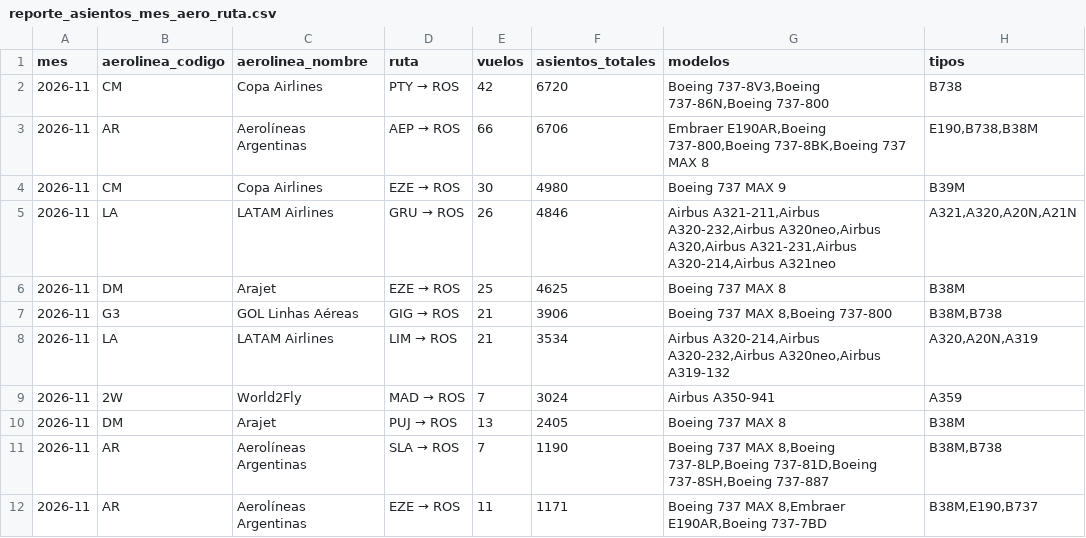
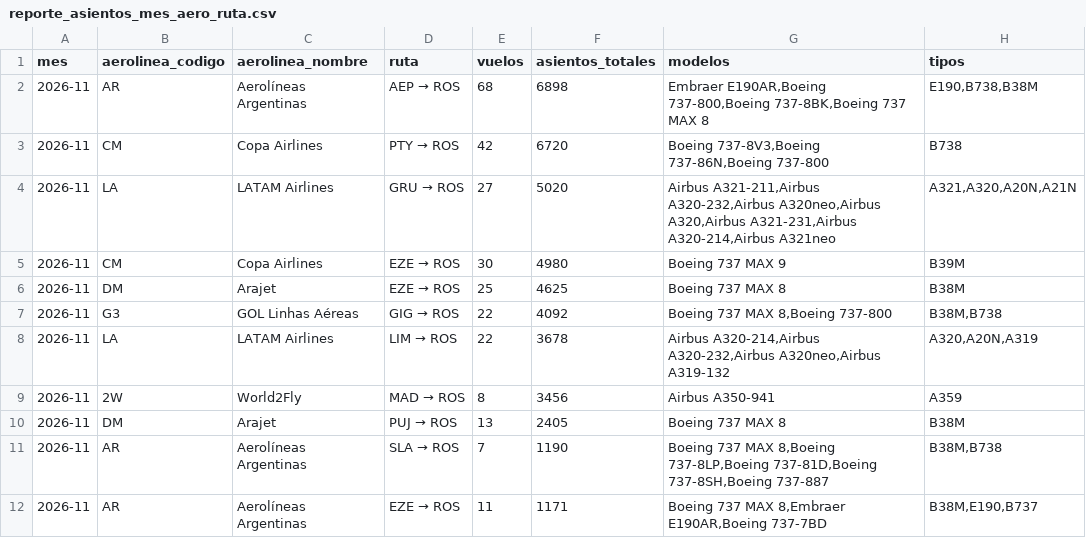
Before and after one commit to arqderman-tech/aeroros, a CSV file: reporte_asientos_mes_aero_ruta.csv, drawn as a sheet; only a part is shown.

```diff
--- a/reporte_asientos_mes_aero_ruta.csv
+++ b/reporte_asientos_mes_aero_ruta.csv
@@ -1,10 +1,10 @@
 mes,aerolinea_codigo,aerolinea_nombre,ruta,vuelos,asientos_totales,modelos,tipos
+2026-11,AR,Aerolíneas Argentinas,AEP → ROS,68,6898,"Embraer E190AR,Boeing 737-800,Boeing 737-8BK,Boeing 737 MAX 8","E190,B738,B38M"
 2026-11,CM,Copa Airlines,PTY → ROS,42,6720,"Boeing 737-8V3,Boeing 737-86N,Boeing 737-800",B738
-2026-11,AR,Aerolíneas Argentinas,AEP → ROS,66,6706,"Embraer E190AR,Boeing 737-800,Boeing 737-8BK,Boeing 737 MAX 8","E190,B738,B38M"
+2026-11,LA,LATAM Airlines,GRU → ROS,27,5020,"Airbus A321-211,Airbus A320-232,Airbus A320neo,Airbus A320,Airbus A321-231,Airbus A320-214,Airbus A321neo","A321,A320,A20N,A21N"
 2026-11,CM,Copa Airlines,EZE → ROS,30,4980,Boeing 737 MAX 9,B39M
-2026-11,LA,LATAM Airlines,GRU → ROS,26,4846,"Airbus A321-211,Airbus A320-232,Airbus A320neo,Airbus A320,Airbus A321-231,Airbus A320-214,Airbus A321neo","A321,A320,A20N,A21N"
 2026-11,DM,Arajet,EZE → ROS,25,4625,Boeing 737 MAX 8,B38M
-2026-11,G3,GOL Linhas Aéreas,GIG → ROS,21,3906,"Boeing 737 MAX 8,Boeing 737-800","B38M,B738"
-2026-11,LA,LATAM Airlines,LIM → ROS,21,3534,"Airbus A320-214,Airbus A320-232,Airbus A320neo,Airbus A319-132","A320,A20N,A319"
-2026-11,2W,World2Fly,MAD → ROS,7,3024,Airbus A350-941,A359
+2026-11,G3,GOL Linhas Aéreas,GIG → ROS,22,4092,"Boeing 737 MAX 8,Boeing 737-800","B38M,B738"
+2026-11,LA,LATAM Airlines,LIM → ROS,22,3678,"Airbus A320-214,Airbus A320-232,Airbus A320neo,Airbus A319-132","A320,A20N,A319"
+2026-11,2W,World2Fly,MAD → ROS,8,3456,Airbus A350-941,A359
 2026-11,DM,Arajet,PUJ → ROS,13,2405,Boeing 737 MAX 8,B38M
```
Also changed, not shown: reporte_asientos_aerolinea.csv, reporte_asientos_ruta.csv, 6 other files.
